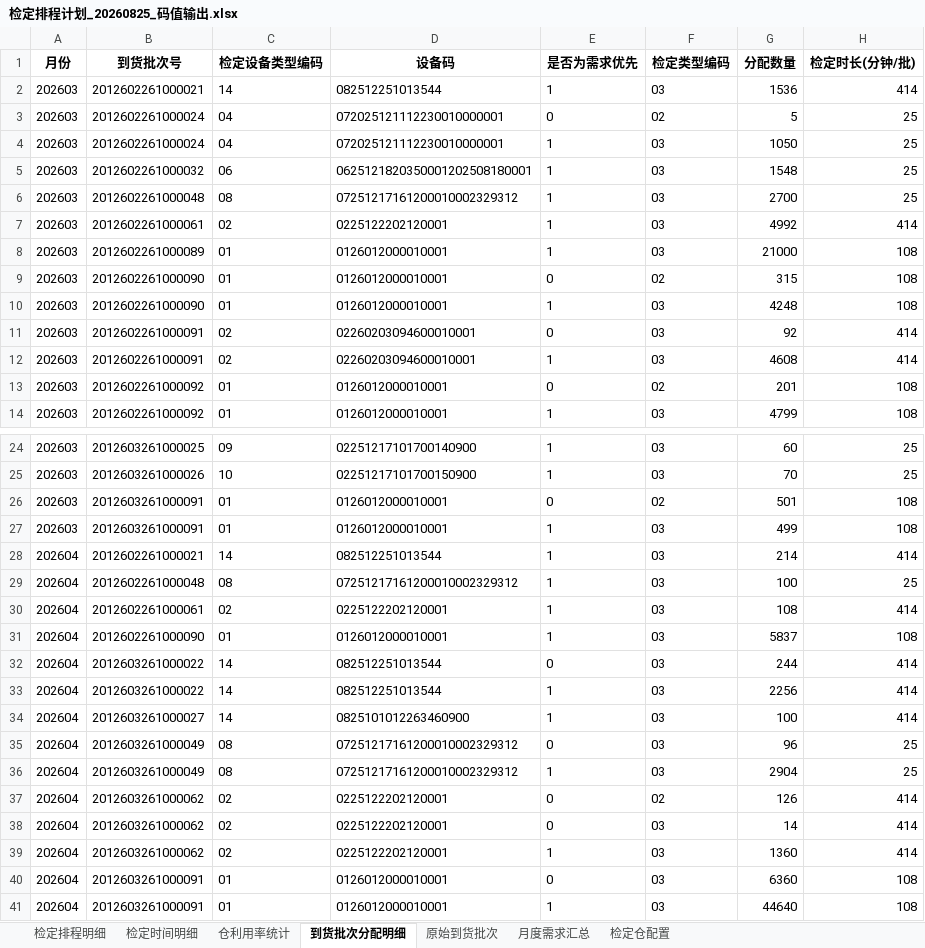
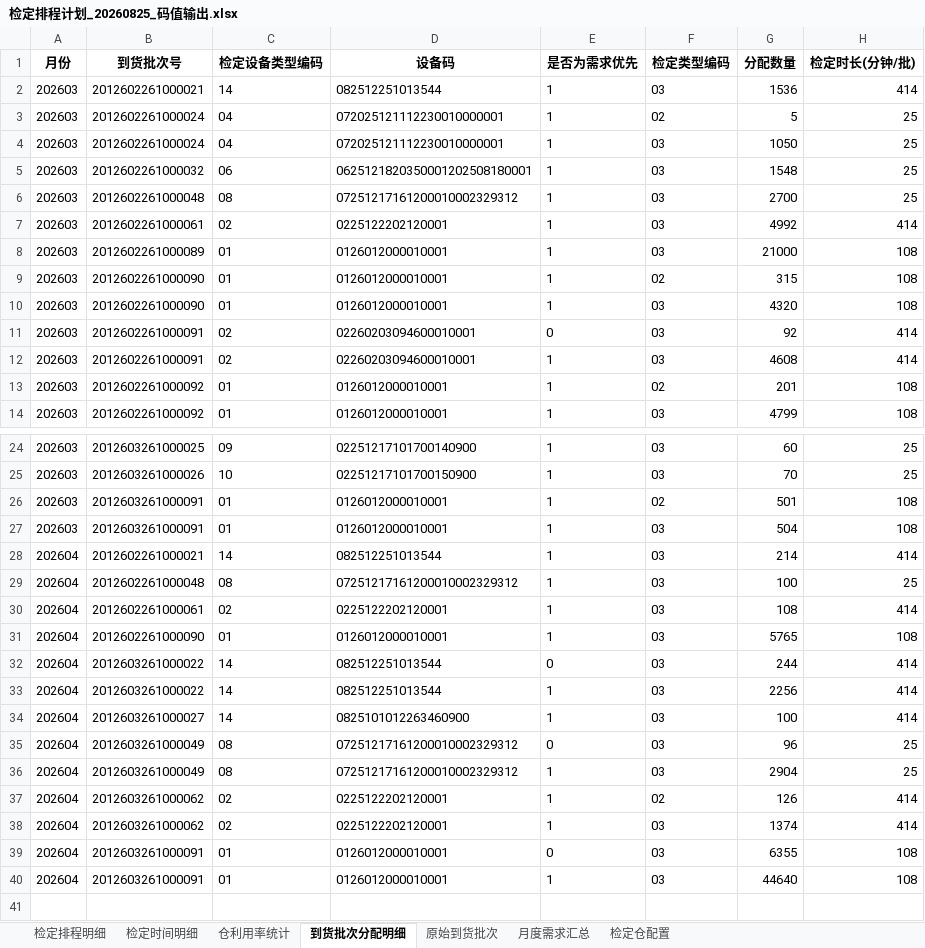
Before and after one commit to johnsdgsd/ShenZhenProj, an Excel workbook: docs/导出数据/检定排程计划_20260825_码值输出.xlsx, sheet 到货批次分配明细, drawn as a sheet; only a part is shown, gaps mark what is left out; values as stored, in another font and other column widths than the file's, no borders; removed rows and columns are numbered as before the commit, all else as after; the diff names each change by its address in the sheet, - before the commit and + after, or states it on an @@ line.

```diff
--- a/docs/导出数据/检定排程计划_20260825_码值输出.xlsx (sheet 到货批次分配明细)
+++ b/docs/导出数据/检定排程计划_20260825_码值输出.xlsx (sheet 到货批次分配明细)
-E3 (是否为需求优先): 0
+E3 (是否为需求优先): 1
-E9 (是否为需求优先): 0
+E9 (是否为需求优先): 1
-G10 (分配数量): 4248
+G10 (分配数量): 4320
-E13 (是否为需求优先): 0
+E13 (是否为需求优先): 1
-E26 (是否为需求优先): 0
+E26 (是否为需求优先): 1
-G27 (分配数量): 499
+G27 (分配数量): 504
-G31 (分配数量): 5837
+G31 (分配数量): 5765
-E37 (是否为需求优先): 0
+E37 (是否为需求优先): 1
-row 38: 202604 | 2012603261000062 | 02 | 0225122202120001 | 0 | 03 | 14 | 414
-G38 (分配数量): 1360
+G38 (分配数量): 1374
-G39 (分配数量): 6360
+G39 (分配数量): 6355
```
Also changed, not shown: sheet 检定时间明细, sheet 检定排程明细, sheet 仓利用率统计, 6 other files.
